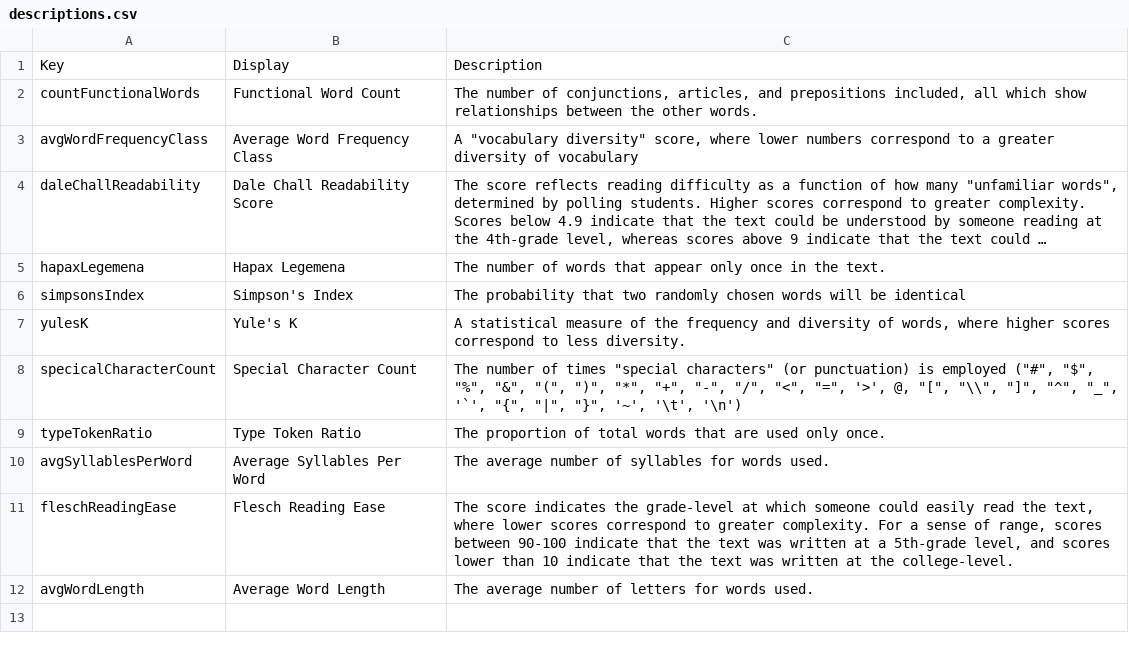
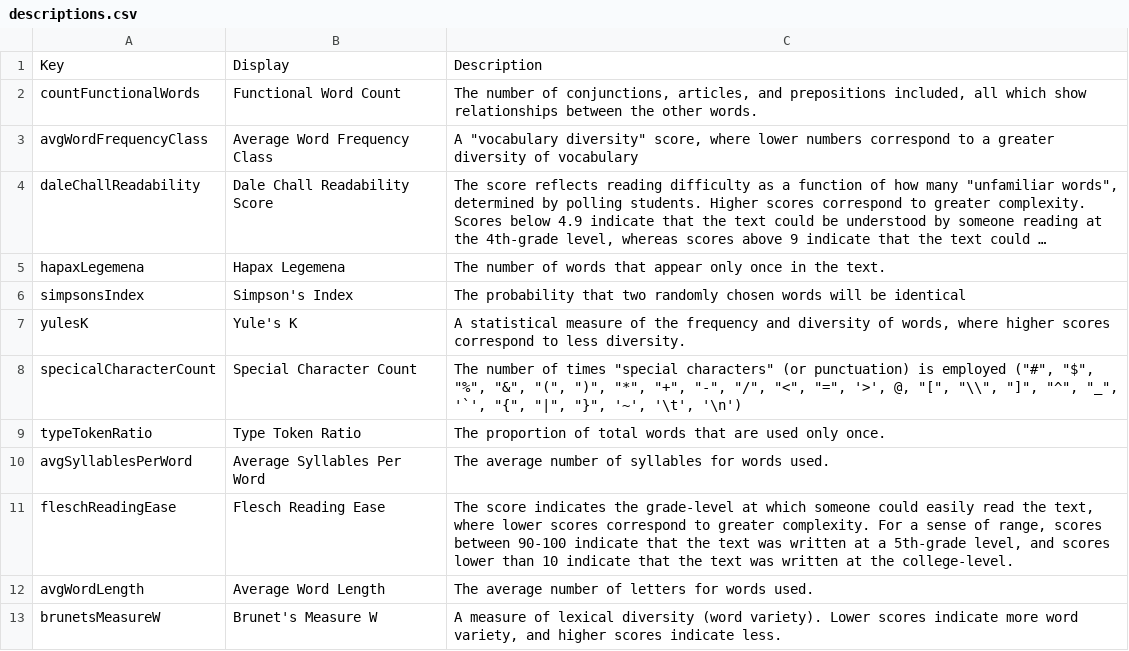
Before and after one commit to Stanley-Ye/W210, a CSV file: visualization/static/data/descriptions.csv, drawn as a sheet; long unchanged cells end in ….

Commit message:
Added brunet's W

```diff
--- a/visualization/static/data/descriptions.csv
+++ b/visualization/static/data/descriptions.csv
@@ -12 +12,2 @@ fleschReadingEase,Flesch Reading Ease,"The score indicates the grade-level at wh
 avgWordLength,Average Word Length,"The average number of letters for words used."
+brunetsMeasureW, Brunet's Measure W, "A measure of lexical diversity (word variety). Lower scores indicate more word variety, and higher scores indicate less."
```
